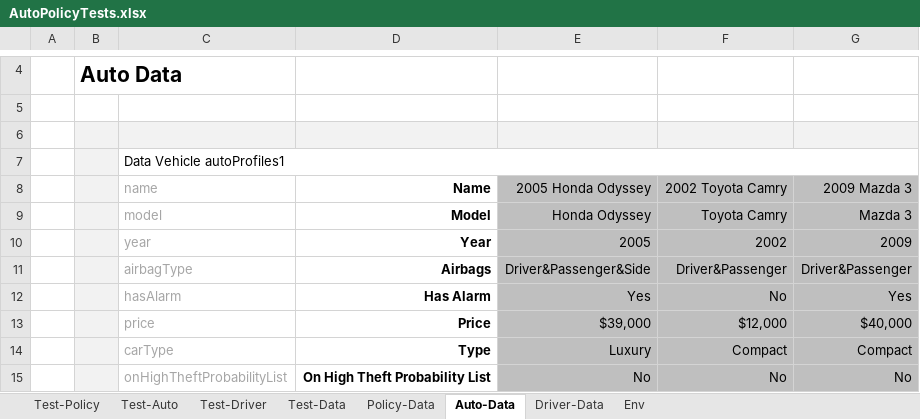
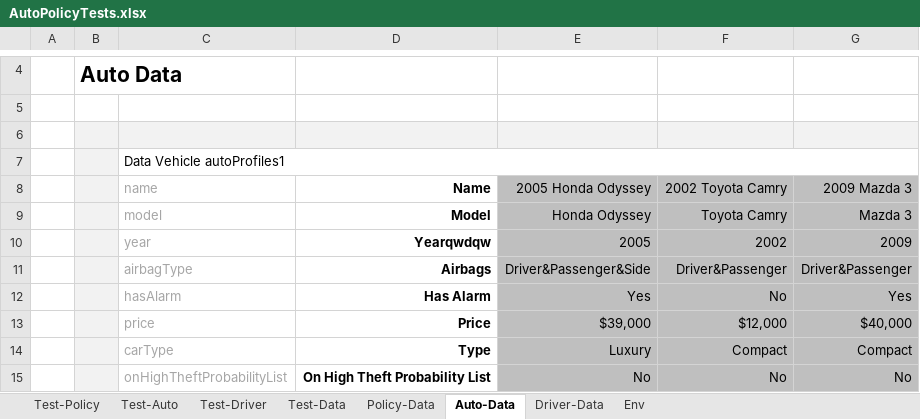
Before and after one commit to sanail/myLfs, an Excel workbook: DESIGN/rules/Example 3 - Auto Policy Calculation/AutoPolicyTests.xlsx, sheet Auto-Data, drawn as a sheet; only a part is shown, gaps mark what is left out; values as stored, in another font and other column widths than the file's, no borders; the diff names each change by its address in the sheet, - before the commit and + after, or states it on an @@ line.

Commit message:
Project Example 3 - Auto Policy Calculation is saved. Type: SAVE.

```diff
--- a/DESIGN/rules/Example 3 - Auto Policy Calculation/AutoPolicyTests.xlsx (sheet Auto-Data)
+++ b/DESIGN/rules/Example 3 - Auto Policy Calculation/AutoPolicyTests.xlsx (sheet Auto-Data)
-D10: Year
+D10: Yearqwdqw
```
